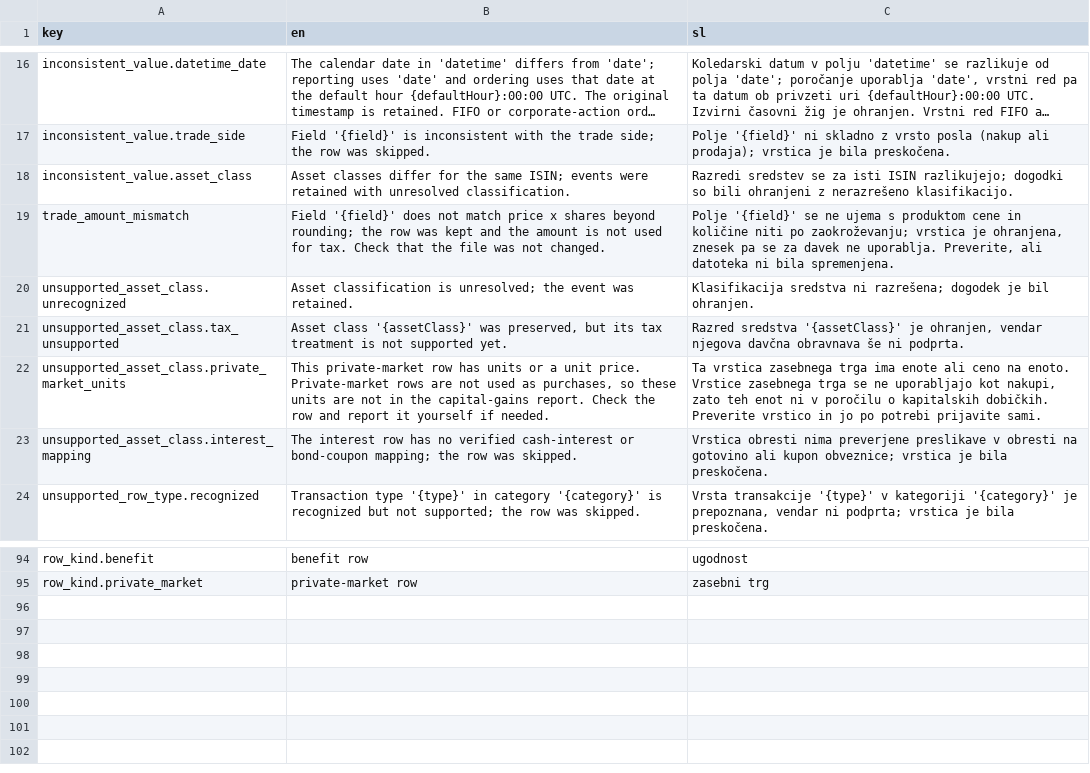
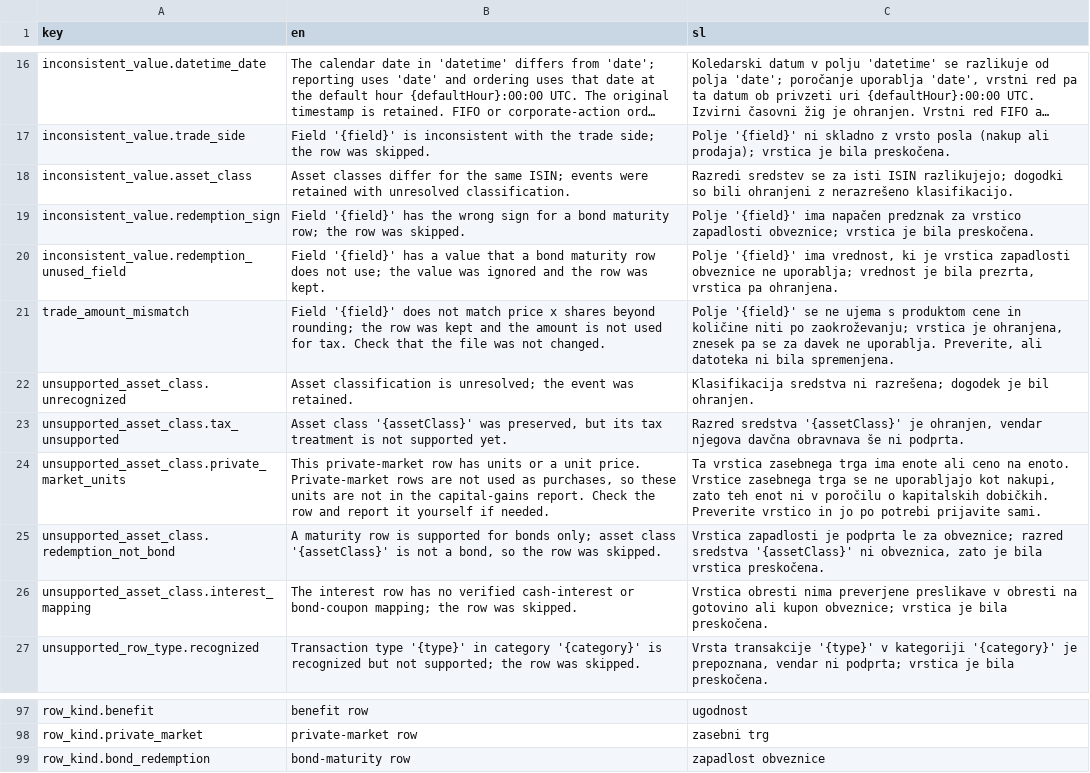
Before and after one commit to TheCodeFighter/TaxBrokerReport, a CSV file: resources/i18n/diagnostic_messages.csv, drawn as a sheet; only a part is shown, gaps mark what is left out; long unchanged cells end in ….

Commit message:
TBR-0092: Parse Trade Republic bond final maturity rows (#329)
* TBR-0092: Parse Trade Republic bond final maturity rows

* TBR-0092: Read real Trade Republic bond maturity and correction rows

```diff
--- a/resources/i18n/diagnostic_messages.csv
+++ b/resources/i18n/diagnostic_messages.csv
@@ -18,2 +18,4 @@ inconsistent_value.trade_side,"Field '{field}' is inconsistent with the trade si
 inconsistent_value.asset_class,"Asset classes differ for the same ISIN; events were retained with unresolved classification.","Razredi sredstev se za isti ISIN razlikujejo; dogodki so bili ohranjeni z nerazrešeno klasifikacijo."
+inconsistent_value.redemption_sign,"Field '{field}' has the wrong sign for a bond maturity row; the row was skipped.","Polje '{field}' ima napačen predznak za vrstico zapadlosti obveznice; vrstica je bila preskočena."
+inconsistent_value.redemption_unused_field,"Field '{field}' has a value that a bond maturity row does not use; the value was ignored and the row was kept.","Polje '{field}' ima vrednost, ki je vrstica zapadlosti obveznice ne uporablja; vrednost je bila prezrta, vrstica pa ohranjena."
 trade_amount_mismatch,"Field '{field}' does not match price x shares beyond rounding; the row was kept and the amount is not used for tax. Check that the file was not changed.","Polje '{field}' se ne ujema s produktom cene in količine niti po zaokroževanju; vrstica je ohranjena, znesek pa se za davek ne uporablja. Preverite, ali datoteka ni bila spremenjena."
@@ -22,2 +24,3 @@ unsupported_asset_class.tax_unsupported,"Asset class '{assetClass}' was preserve
 unsupported_asset_class.private_market_units,"This private-market row has units or a unit price. Private-market rows are not used as purchases, so these units are not in the capital-gains report. Check the row and report it yourself if needed.","Ta vrstica zasebnega trga ima enote ali ceno na enoto. Vrstice zasebnega trga se ne uporabljajo kot nakupi, zato teh enot ni v poročilu o kapitalskih dobičkih. Preverite vrstico in jo po potrebi prijavite sami."
+unsupported_asset_class.redemption_not_bond,"A maturity row is supported for bonds only; asset class '{assetClass}' is not a bond, so the row was skipped.","Vrstica zapadlosti je podprta le za obveznice; razred sredstva '{assetClass}' ni obveznica, zato je bila vrstica preskočena."
 unsupported_asset_class.interest_mapping,"The interest row has no verified cash-interest or bond-coupon mapping; the row was skipped.","Vrstica obresti nima preverjene preslikave v obresti na gotovino ali kupon obveznice; vrstica je bila preskočena."
@@ -95 +98,2 @@ row_kind.benefit,benefit row,ugodnost
 row_kind.private_market,private-market row,zasebni trg
+row_kind.bond_redemption,bond-maturity row,zapadlost obveznice
```
Also changed, not shown: 29 other files.
